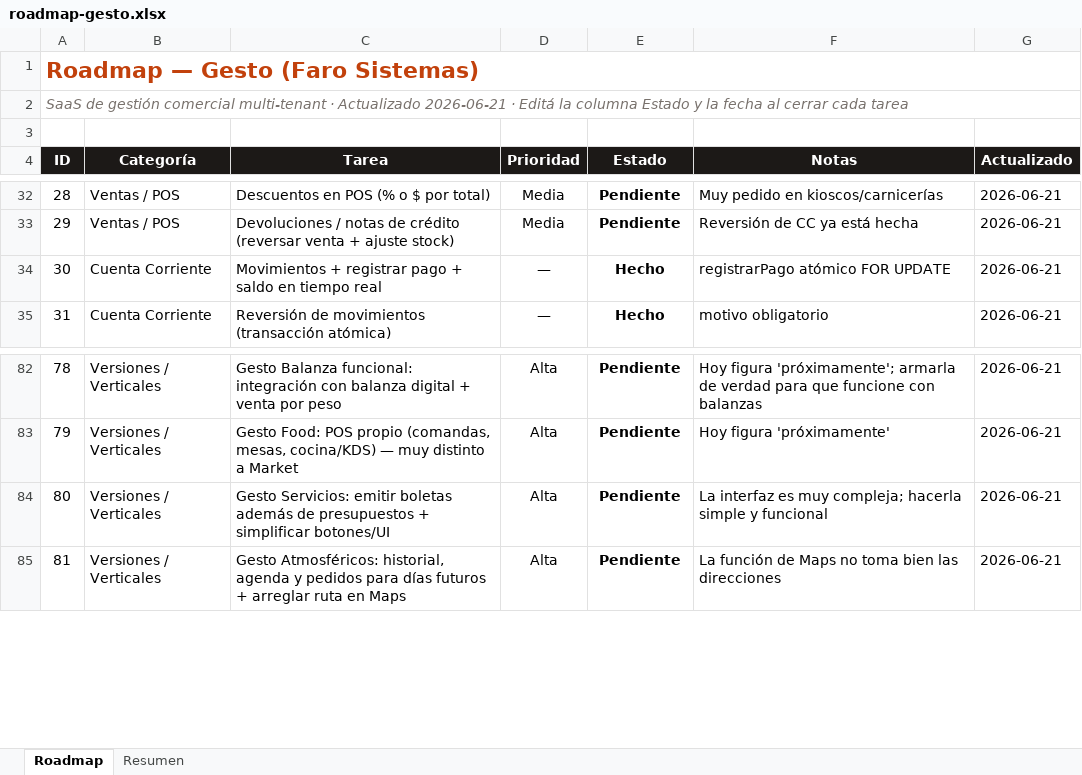
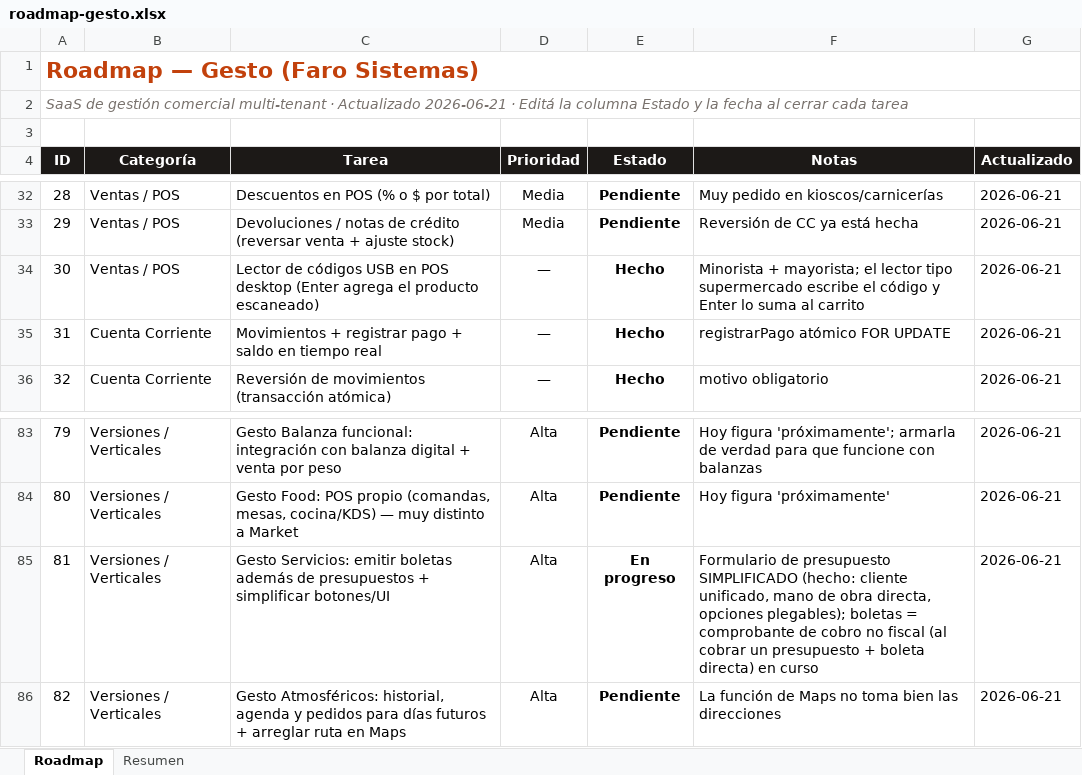
Before and after one commit to santafocaccia-stack/faro-sistemas, an Excel workbook: roadmap-gesto.xlsx, sheet Roadmap, drawn as a sheet; only a part is shown, gaps mark what is left out; values as stored, in another font and other column widths than the file's, no borders; conditional formats not drawn; addresses are those after the commit; the diff names each change by its address in the sheet, - before the commit and + after, or states it on an @@ line.

```diff
--- a/roadmap-gesto.xlsx (sheet Roadmap)
+++ b/roadmap-gesto.xlsx (sheet Roadmap)
+row 34: 30 | Ventas / POS | Lector de códigos USB en POS desktop (Enter agrega el producto escaneado) | — | Hecho | Minorista + mayorista; el lector tipo supermercado escribe el código y Enter lo suma al carrito | 2026-06-21
@@ column A (ID) renumbered from row 35 down @@
-E85 (Estado): Pendiente
+E85 (Estado): En progreso
-F85 (Notas): La interfaz es muy compleja; hacerla simple y funcional
+F85 (Notas): Formulario de presupuesto SIMPLIFICADO (hecho: cliente unificado, mano de obra directa, opciones plegables); boletas = comprobante de cobro no fiscal (al cobrar un presupuesto + boleta directa) en curso
```
Also changed, not shown: sheet Resumen, 3 other files.
